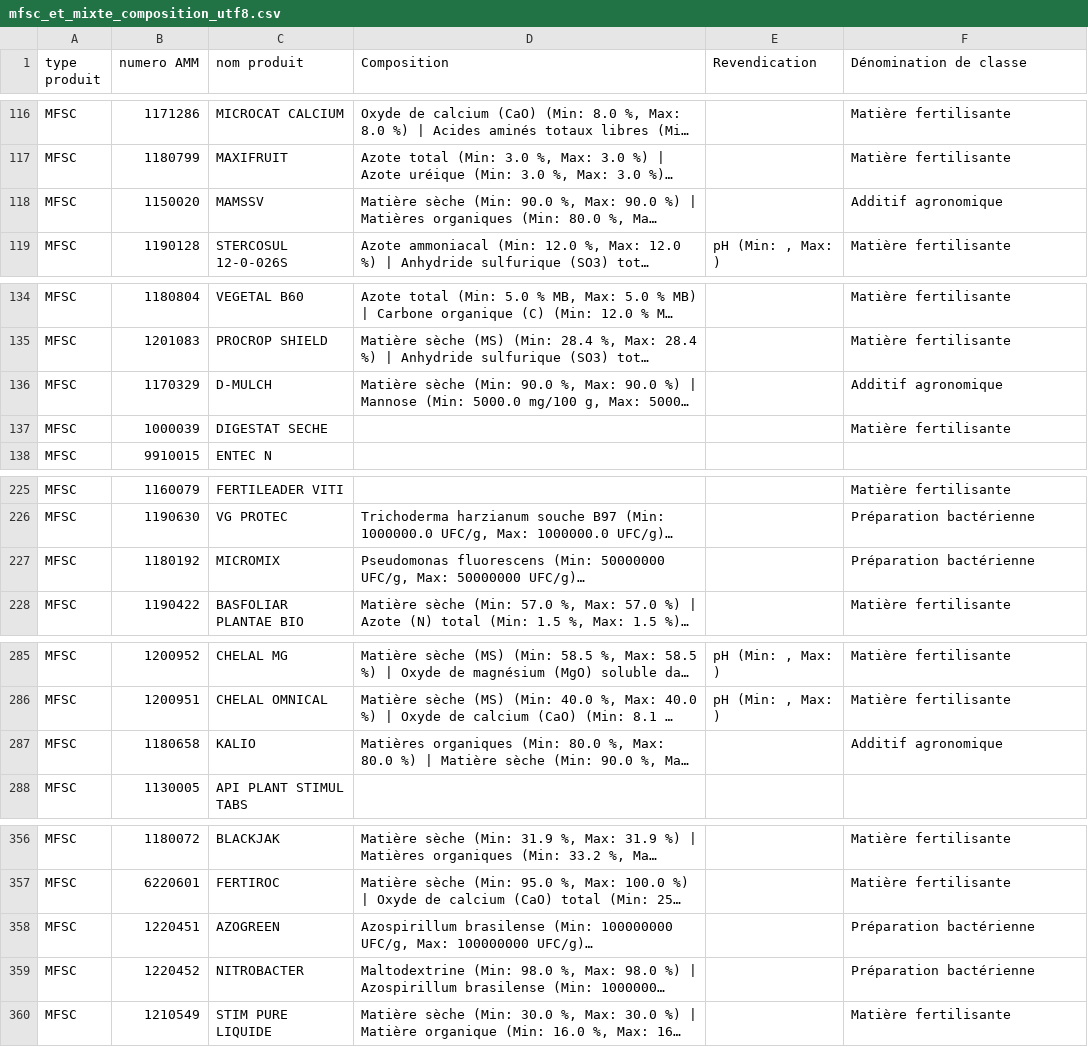
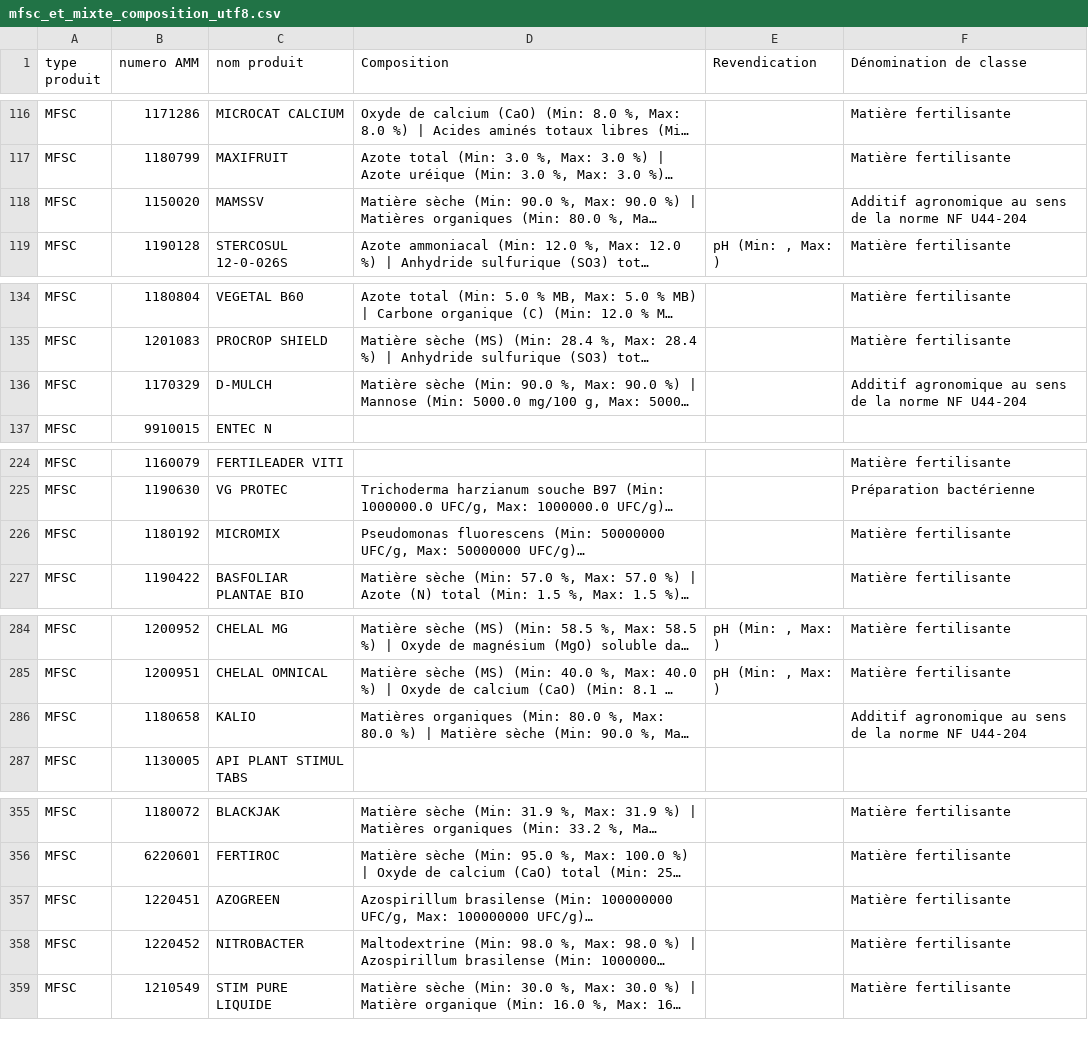
Before and after one commit to elkaou/phytocheck-app, a CSV file: mfsc_et_mixte_composition_utf8.csv, drawn as a sheet; only a part is shown, gaps mark what is left out; long unchanged cells end in …; addresses are those after the commit; the diff covers the shown part only; the diff names each change by its address in the sheet, - before the commit and + after, or states it on an @@ line.

```diff
--- a/mfsc_et_mixte_composition_utf8.csv
+++ b/mfsc_et_mixte_composition_utf8.csv
-F118 (Dénomination de classe): Additif agronomique
+F118 (Dénomination de classe): Additif agronomique au sens de la norme NF U44-204
-F136 (Dénomination de classe): Additif agronomique
+F136 (Dénomination de classe): Additif agronomique au sens de la norme NF U44-204
@@ row 137 moved to row 1078: MFSC @@
-F226 (Dénomination de classe): Préparation bactérienne
+F226 (Dénomination de classe): Matière fertilisante
-F286 (Dénomination de classe): Additif agronomique
+F286 (Dénomination de classe): Additif agronomique au sens de la norme NF U44-204
-F357:F358 (Dénomination de classe): Préparation bactérienne
+F357:F358 (Dénomination de classe): Matière fertilisante
```
Also changed, not shown: 2 moved rows and 10 edited cells elsewhere in this file, permis_de_commerce_parallele_utf8.csv, produits_classe_et_mention_danger_utf8.csv, 10 other files.
